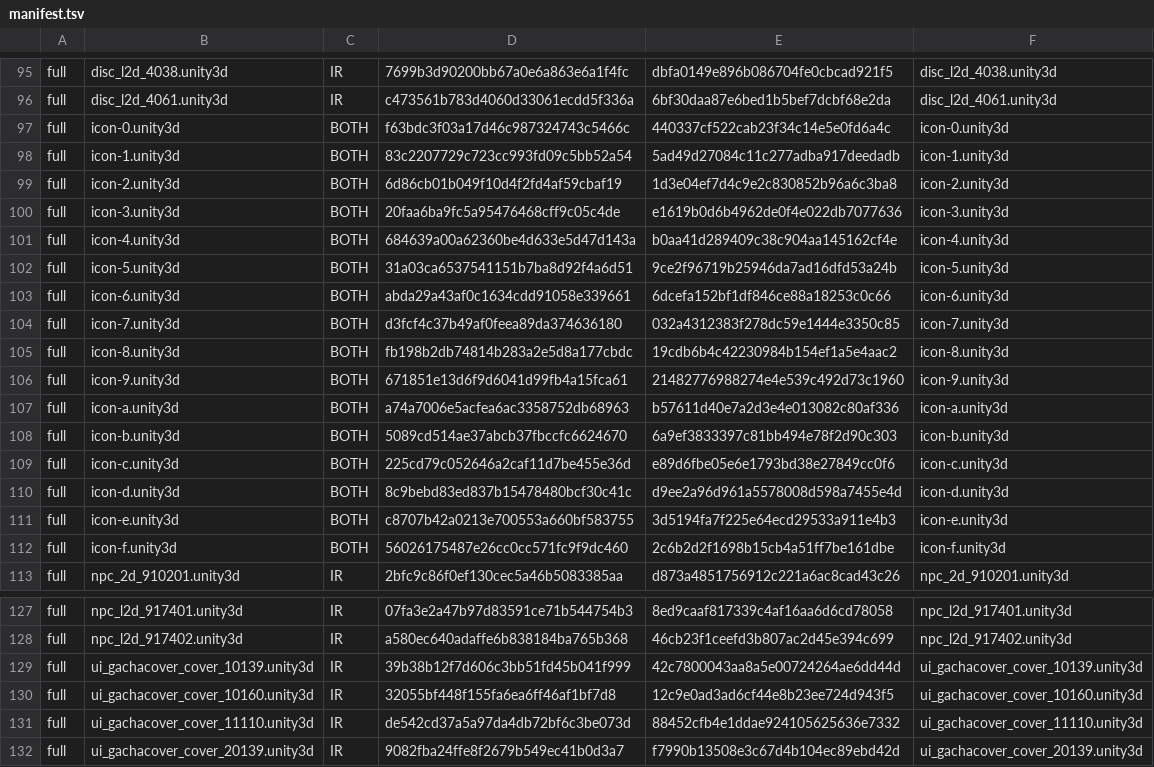
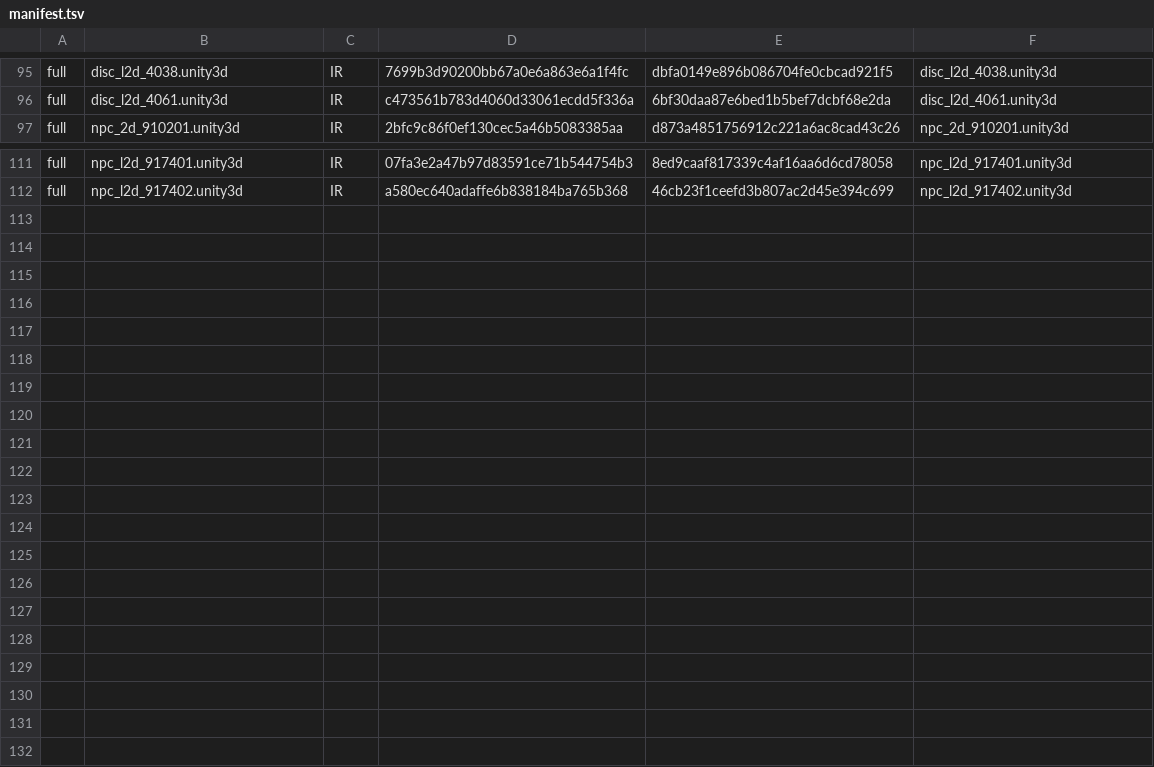
Before and after one commit to stephen0128123-coder/xtlr-uncensor, a TSV file: data/manifest.tsv, drawn as a sheet; only a part is shown, gaps mark what is left out; the diff names each change by its address in the sheet, - before the commit and + after, or states it on an @@ line.

Commit message:
v3.0: data/manifest.tsv

```diff
--- a/data/manifest.tsv
+++ b/data/manifest.tsv
-row 97: full | icon-0.unity3d | BOTH | f63bdc3f03a17d46c987324743c5466c | 440337cf522cab23f34c14e5e0fd6a4c | icon-0.unity3d
-row 98: full | icon-1.unity3d | BOTH | 83c2207729c723cc993fd09c5bb52a54 | 5ad49d27084c11c277adba917deedadb | icon-1.unity3d
-row 99: full | icon-2.unity3d | BOTH | 6d86cb01b049f10d4f2fd4af59cbaf19 | 1d3e04ef7d4c9e2c830852b96a6c3ba8 | icon-2.unity3d
-row 100: full | icon-3.unity3d | BOTH | 20faa6ba9fc5a95476468cff9c05c4de | e1619b0d6b4962de0f4e022db7077636 | icon-3.unity3d
-row 101: full | icon-4.unity3d | BOTH | 684639a00a62360be4d633e5d47d143a | b0aa41d289409c38c904aa145162cf4e | icon-4.unity3d
-row 102: full | icon-5.unity3d | BOTH | 31a03ca6537541151b7ba8d92f4a6d51 | 9ce2f96719b25946da7ad16dfd53a24b | icon-5.unity3d
-row 103: full | icon-6.unity3d | BOTH | abda29a43af0c1634cdd91058e339661 | 6dcefa152bf1df846ce88a18253c0c66 | icon-6.unity3d
-row 104: full | icon-7.unity3d | BOTH | d3fcf4c37b49af0feea89da374636180 | 032a4312383f278dc59e1444e3350c85 | icon-7.unity3d
-row 105: full | icon-8.unity3d | BOTH | fb198b2db74814b283a2e5d8a177cbdc | 19cdb6b4c42230984b154ef1a5e4aac2 | icon-8.unity3d
-row 106: full | icon-9.unity3d | BOTH | 671851e13d6f9d6041d99fb4a15fca61 | 21482776988274e4e539c492d73c1960 | icon-9.unity3d
-row 107: full | icon-a.unity3d | BOTH | a74a7006e5acfea6ac3358752db68963 | b57611d40e7a2d3e4e013082c80af336 | icon-a.unity3d
-row 108: full | icon-b.unity3d | BOTH | 5089cd514ae37abcb37fbccfc6624670 | 6a9ef3833397c81bb494e78f2d90c303 | icon-b.unity3d
-row 109: full | icon-c.unity3d | BOTH | 225cd79c052646a2caf11d7be455e36d | e89d6fbe05e6e1793bd38e27849cc0f6 | icon-c.unity3d
-row 110: full | icon-d.unity3d | BOTH | 8c9bebd83ed837b15478480bcf30c41c | d9ee2a96d961a5578008d598a7455e4d | icon-d.unity3d
-row 111: full | icon-e.unity3d | BOTH | c8707b42a0213e700553a660bf583755 | 3d5194fa7f225e64ecd29533a911e4b3 | icon-e.unity3d
-row 112: full | icon-f.unity3d | BOTH | 56026175487e26cc0cc571fc9f9dc460 | 2c6b2d2f1698b15cb4a51ff7be161dbe | icon-f.unity3d
-row 129: full | ui_gachacover_cover_10139.unity3d | IR | 39b38b12f7d606c3bb51fd45b041f999 | 42c7800043aa8a5e00724264ae6dd44d | ui_gachacover_cover_10139.unity3d
-row 130: full | ui_gachacover_cover_10160.unity3d | IR | 32055bf448f155fa6ea6ff46af1bf7d8 | 12c9e0ad3ad6cf44e8b23ee724d943f5 | ui_gachacover_cover_10160.unity3d
-row 131: full | ui_gachacover_cover_11110.unity3d | IR | de542cd37a5a97da4db72bf6c3be073d | 88452cfb4e1ddae924105625636e7332 | ui_gachacover_cover_11110.unity3d
-row 132: full | ui_gachacover_cover_20139.unity3d | IR | 9082fba24ffe8f2679b549ec41b0d3a7 | f7990b13508e3c67d4b104ec89ebd42d | ui_gachacover_cover_20139.unity3d
```
